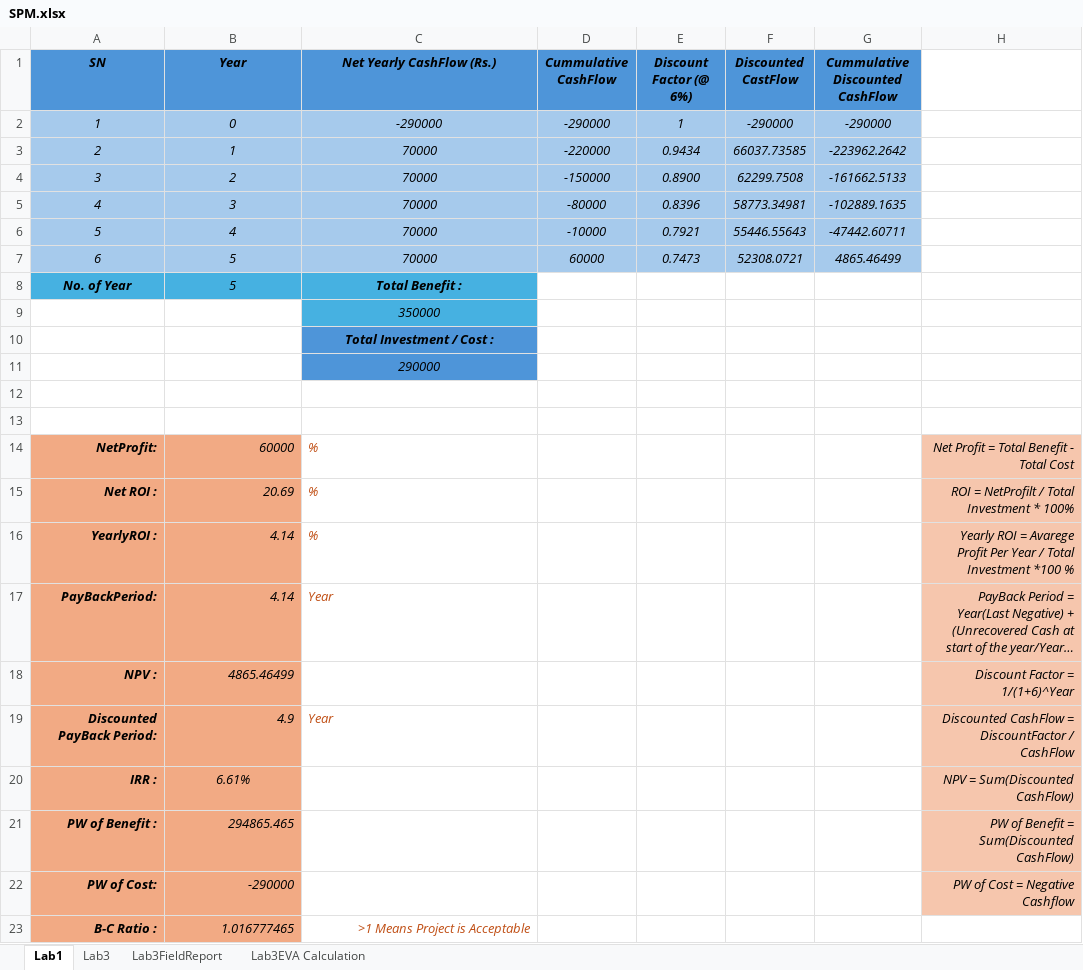
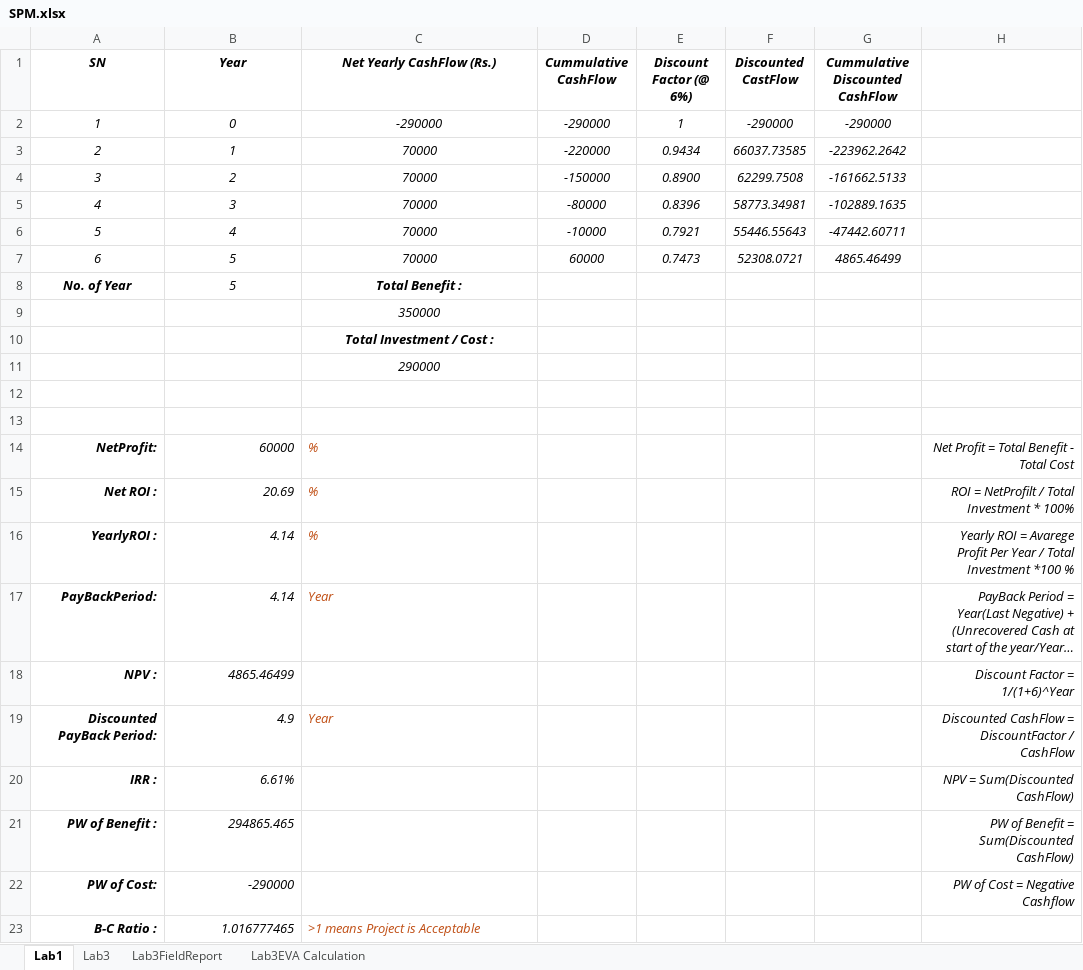
Before and after one commit to aayushbadal/Sem-7-LabReport, an Excel workbook: SPM/SPM.xlsx, sheet Lab1, drawn as a sheet; long unchanged cells end in …; values as stored, in another font and other column widths than the file's, no borders; the diff names each change by its address in the sheet, - before the commit and + after, or states it on an @@ line.

```diff
--- a/SPM/SPM.xlsx (sheet Lab1)
+++ b/SPM/SPM.xlsx (sheet Lab1)
-A1:G1 fill: #4E95D9
+A1:G1 fill: none
-A2:G7 fill: #A6CAEC
+A2:G7 fill: none
-A8:C8 fill: #46B1E1
+A8:C8 fill: none
-C9 fill: #46B1E1
+C9 fill: none
-C10:C11 fill: #4E95D9
+C10:C11 fill: none
-A14:B23 fill: #F2AA84
+A14:B23 fill: none
-H14:H22 fill: #F6C6AD
+H14:H22 fill: none
-B20 alignment: center
+B20 alignment: right
-C23 (Net Yearly CashFlow (Rs.)): >1 Means Project is Acceptable
+C23 (Net Yearly CashFlow (Rs.)): >1 means Project is Acceptable
-C23 alignment: right
+C23 alignment: left
```
Also changed, not shown: sheet Lab3EVA Calculation, sheet Lab3FieldReport, sheet Lab3, 6 other files.
